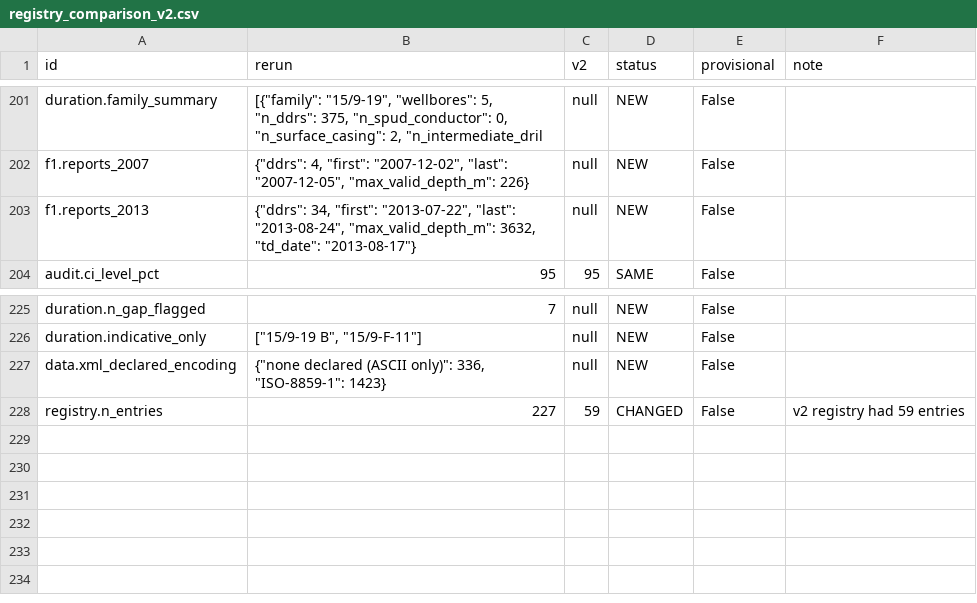
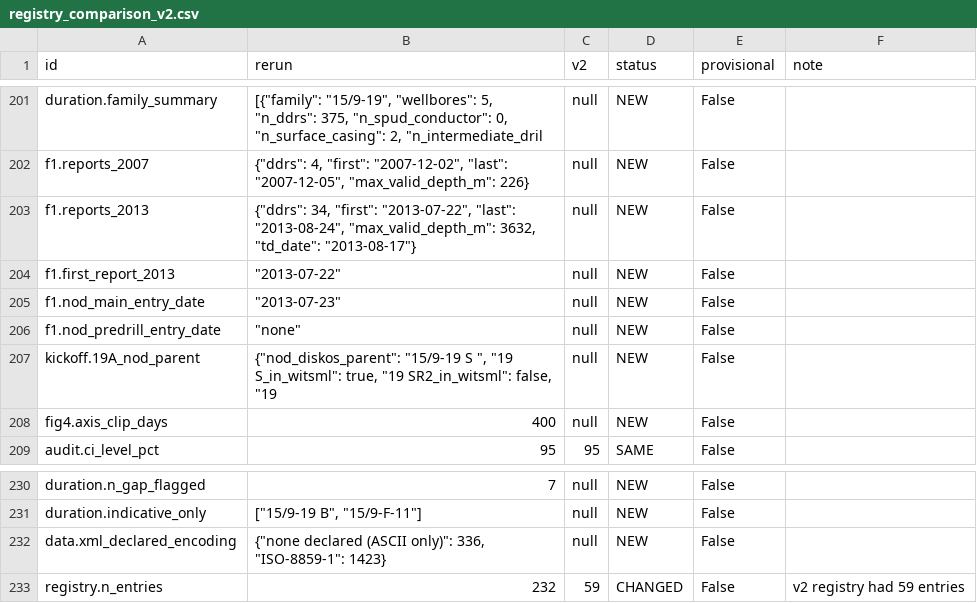
Before and after one commit to 985185/volve-well-construction-timeline, a CSV file: outputs/registry_comparison_v2.csv, drawn as a sheet; only a part is shown, gaps mark what is left out.

```diff
--- a/outputs/registry_comparison_v2.csv
+++ b/outputs/registry_comparison_v2.csv
@@ -203,2 +203,7 @@ f1.reports_2007,"{""ddrs"": 4, ""first"": ""2007-12-02"", ""last"": ""2007-12-05
 f1.reports_2013,"{""ddrs"": 34, ""first"": ""2013-07-22"", ""last"": ""2013-08-24"", ""max_valid_depth_m"": 3632, ""td_date"": ""2013-08-17""}",null,NEW,False,
+f1.first_report_2013,"""2013-07-22""",null,NEW,False,
+f1.nod_main_entry_date,"""2013-07-23""",null,NEW,False,
+f1.nod_predrill_entry_date,"""none""",null,NEW,False,
+kickoff.19A_nod_parent,"{""nod_diskos_parent"": ""15/9-19 S                               "", ""19 S_in_witsml"": true, ""19 SR2_in_witsml"": false, ""19",null,NEW,False,
+fig4.axis_clip_days,400,null,NEW,False,
 audit.ci_level_pct,95,95,SAME,False,
@@ -227,2 +232,2 @@ duration.indicative_only,"[""15/9-19 B"", ""15/9-F-11""]",null,NEW,False,
 data.xml_declared_encoding,"{""none declared (ASCII only)"": 336, ""ISO-8859-1"": 1423}",null,NEW,False,
-registry.n_entries,227,59,CHANGED,False,v2 registry had 59 entries
+registry.n_entries,232,59,CHANGED,False,v2 registry had 59 entries
```
Also changed, not shown: outputs/manuscript_registry_check.csv, 18 other files.
